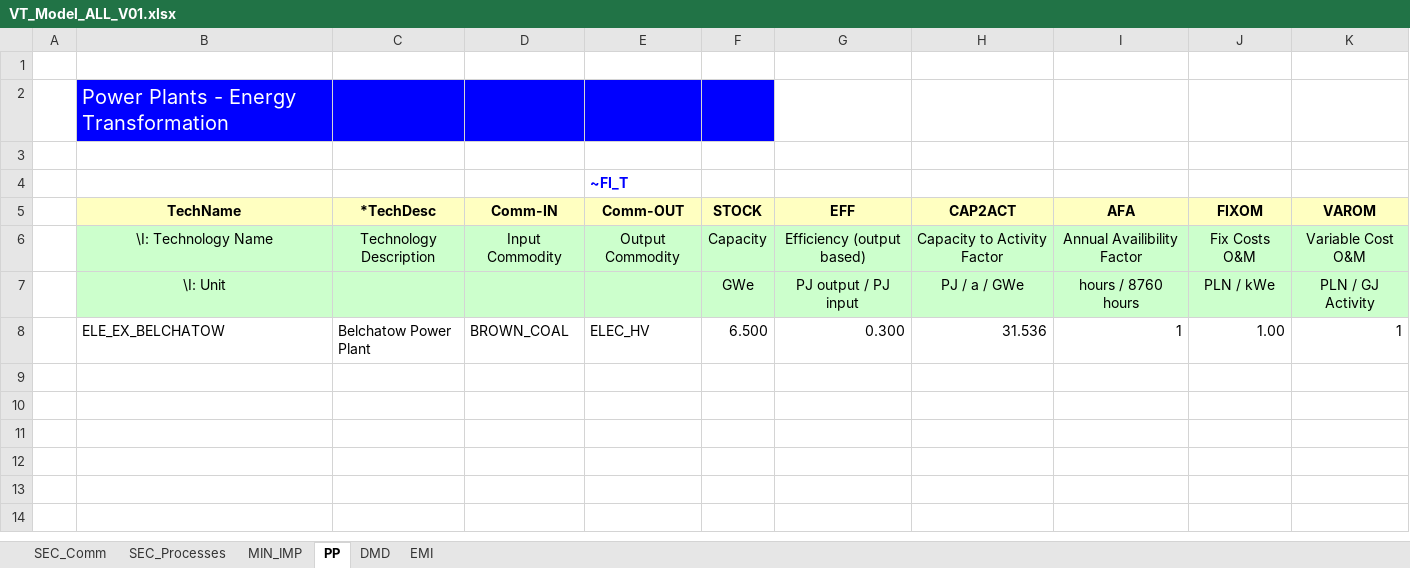
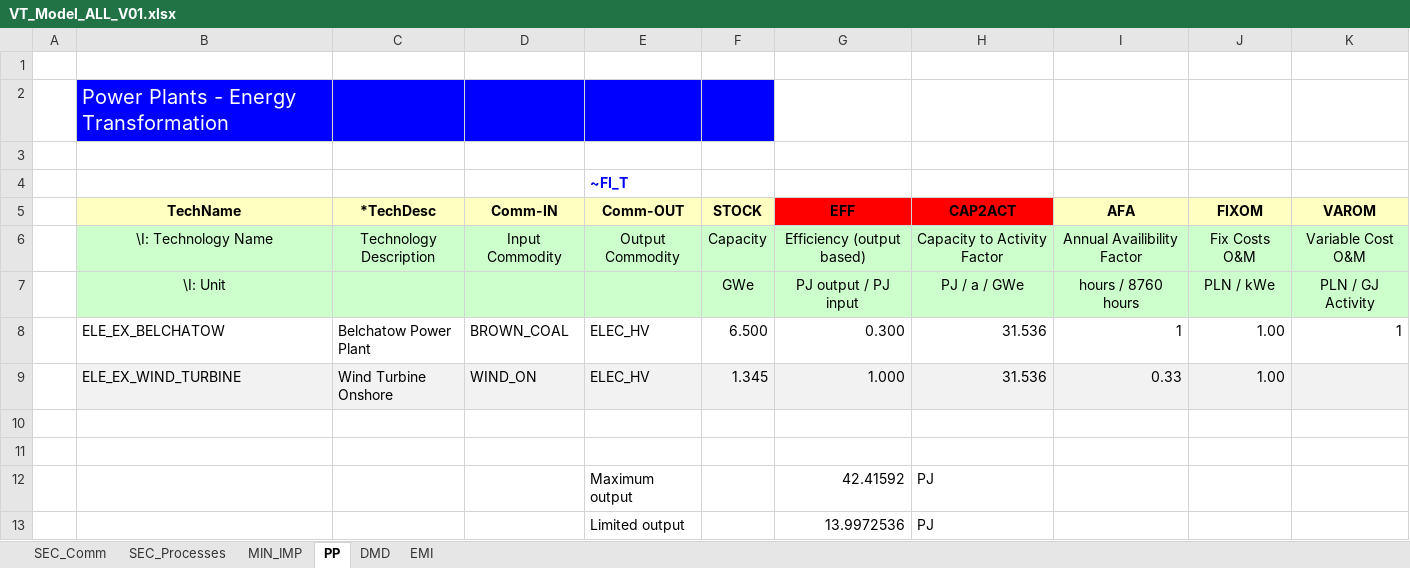
Before and after one commit to makracz/VedaonlineStudens, an Excel workbook: VT_Model_ALL_V01.xlsx, sheet PP, drawn as a sheet; values as stored, in another font and other column widths than the file's, no borders; the diff names each change by its address in the sheet, - before the commit and + after, or states it on an @@ line.

Commit message:
Add files via upload

```diff
--- a/VT_Model_ALL_V01.xlsx (sheet PP)
+++ b/VT_Model_ALL_V01.xlsx (sheet PP)
-G5:H5 fill: #FFFFC1
+G5:H5 fill: #FF0000
+row 9:  | ELE_EX_WIND_TURBINE | Wind Turbine Onshore | WIND_ON | ELEC_HV | 1.345 | 1.000 | 31.536 | 0.33 | 1.00
+row 10: (empty)
+row 11: (empty)
+row 12:  |  |  |  | Maximum output |  | 42.41592 | PJ
+row 13:  |  |  |  | Limited output |  | 13.9972536 | PJ
```
Also changed, not shown: sheet SEC_Processes, formulas that keep their value.
